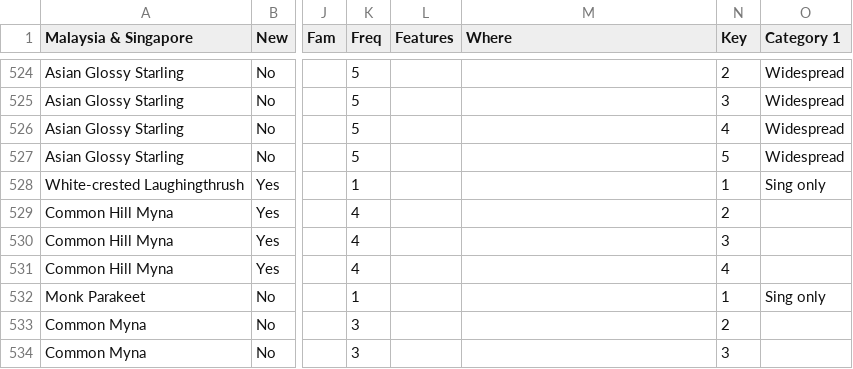
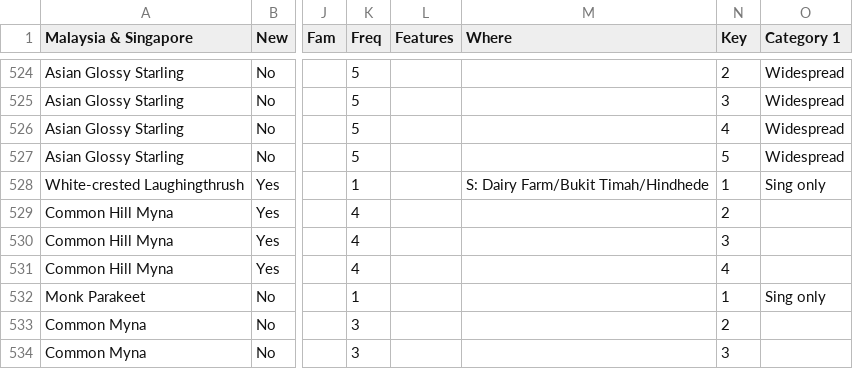
Before and after one commit to ecam1660/travel-planning, a CSV file: location.csv, drawn as a sheet; only a part is shown, gaps mark what is left out; the diff names each change by its address in the sheet, - before the commit and + after, or states it on an @@ line.

Commit message:
Update location.csv - 2026-07-26 10:48

```diff
--- a/location.csv
+++ b/location.csv
-M528 (Where): (empty)
+M528 (Where): S: Dairy Farm/Bukit Timah/Hindhede
```
